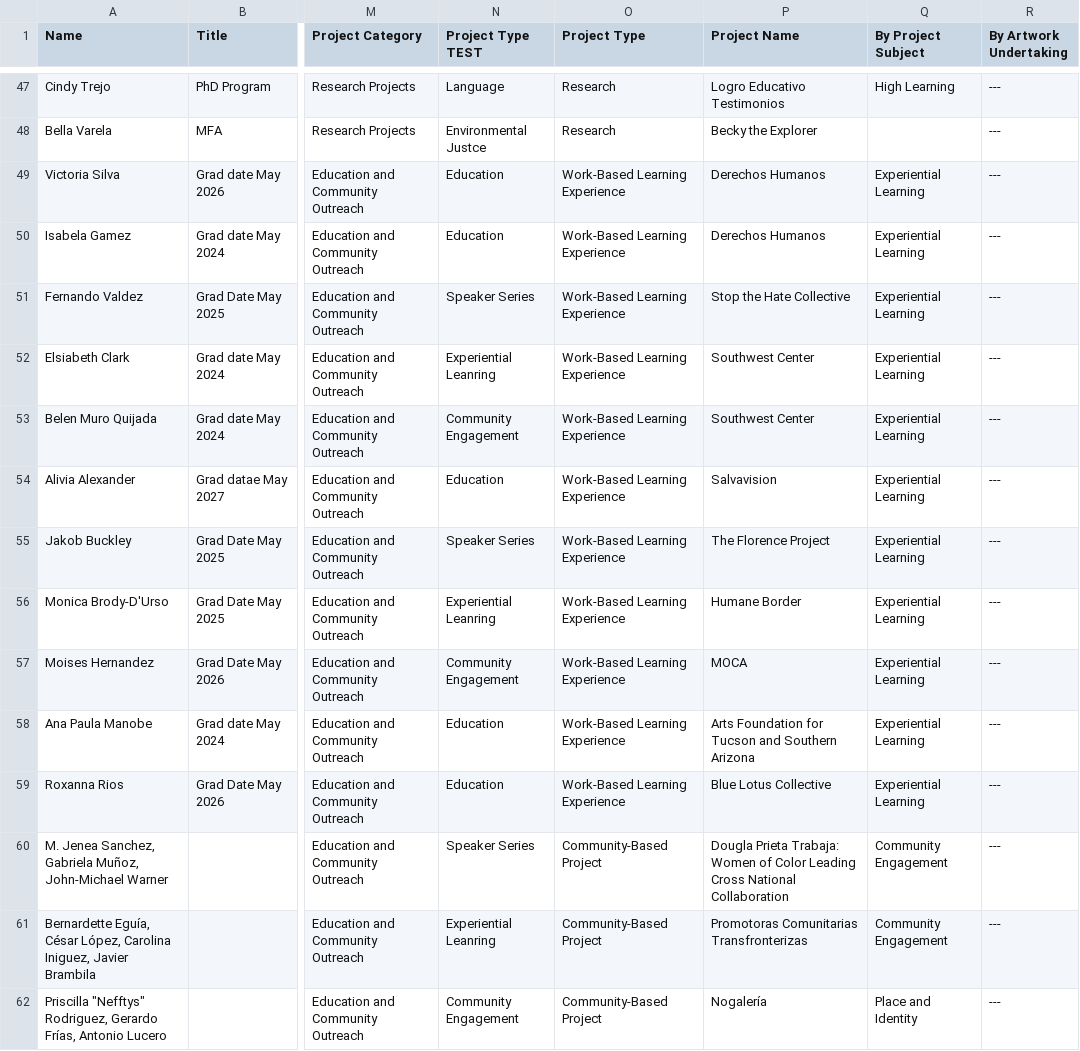
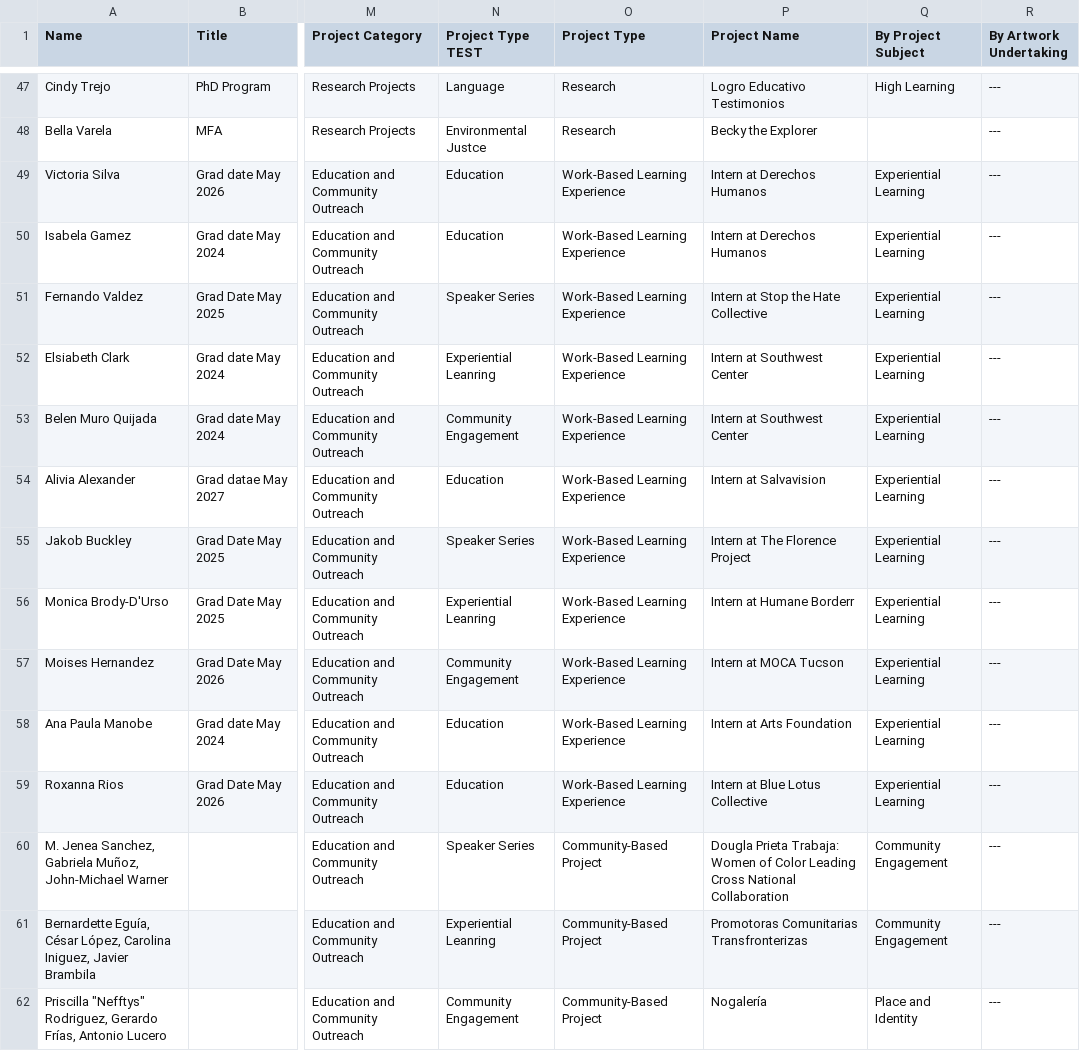
Before and after one commit to AdamFehse/adamfehse.github.io, a CSV file: StoryMapData - Sheet1 (9).csv (was StoryMapData - Sheet1 (8).csv), drawn as a sheet; only a part is shown, gaps mark what is left out; the diff names each change by its address in the sheet, - before the commit and + after, or states it on an @@ line.

```diff
--- a/StoryMapData - Sheet1 (8).csv
+++ b/StoryMapData - Sheet1 (9).csv
-P49:P50 (Project Name): Derechos Humanos
+P49:P50 (Project Name): Intern at Derechos Humanos
-P51 (Project Name): Stop the Hate Collective
+P51 (Project Name): Intern at Stop the Hate Collective
-P52:P53 (Project Name): Southwest Center
+P52:P53 (Project Name): Intern at Southwest Center
-P54 (Project Name): Salvavision
+P54 (Project Name): Intern at Salvavision
-P55 (Project Name): The Florence Project
+P55 (Project Name): Intern at The Florence Project
-P56 (Project Name): Humane Border
+P56 (Project Name): Intern at Humane Borderr
-P57 (Project Name): MOCA
+P57 (Project Name): Intern at MOCA Tucson
-P58 (Project Name): Arts Foundation for Tucson and Southern Arizona
+P58 (Project Name): Intern at Arts Foundation
-P59 (Project Name): Blue Lotus Collective
+P59 (Project Name): Intern at Blue Lotus Collective
```
Also changed, not shown: 1 other file.
